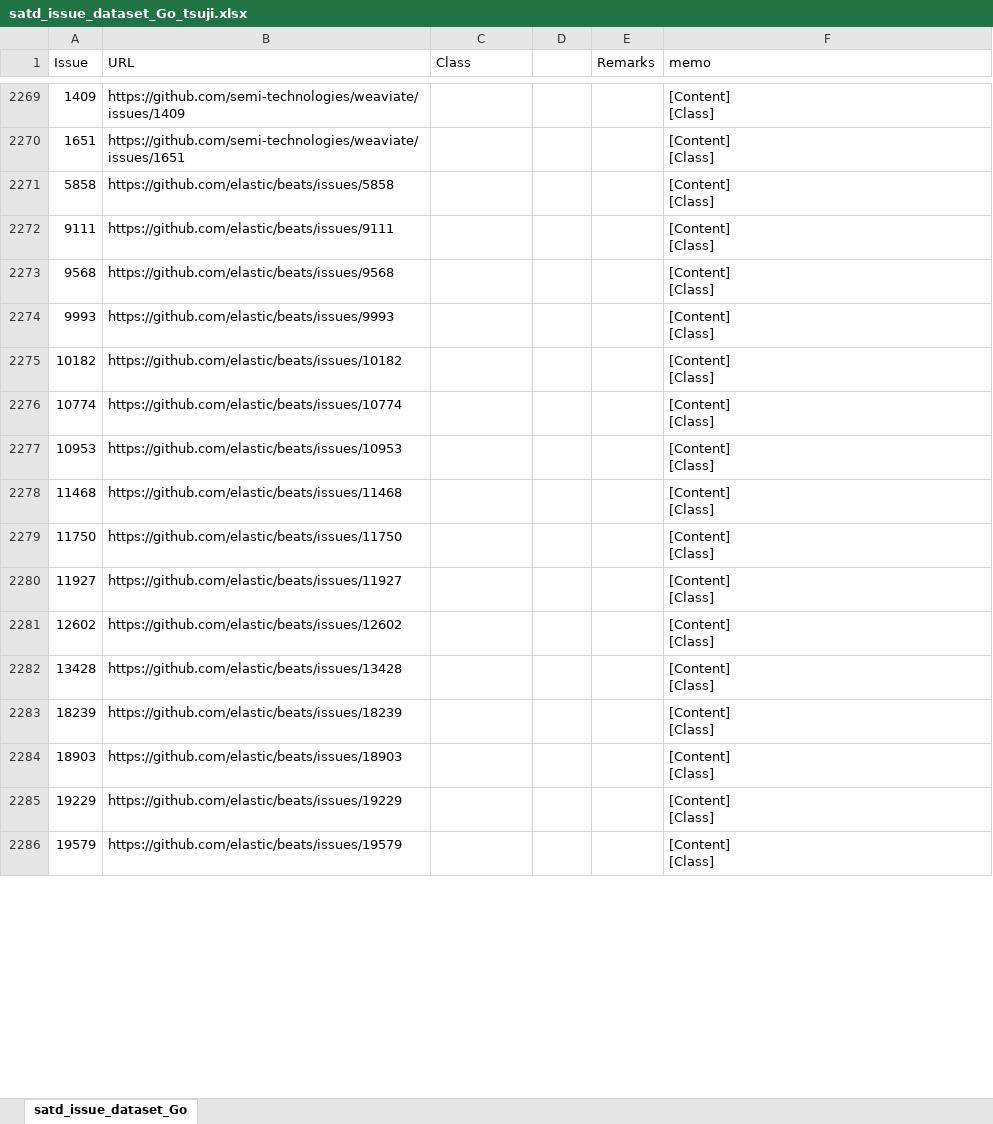
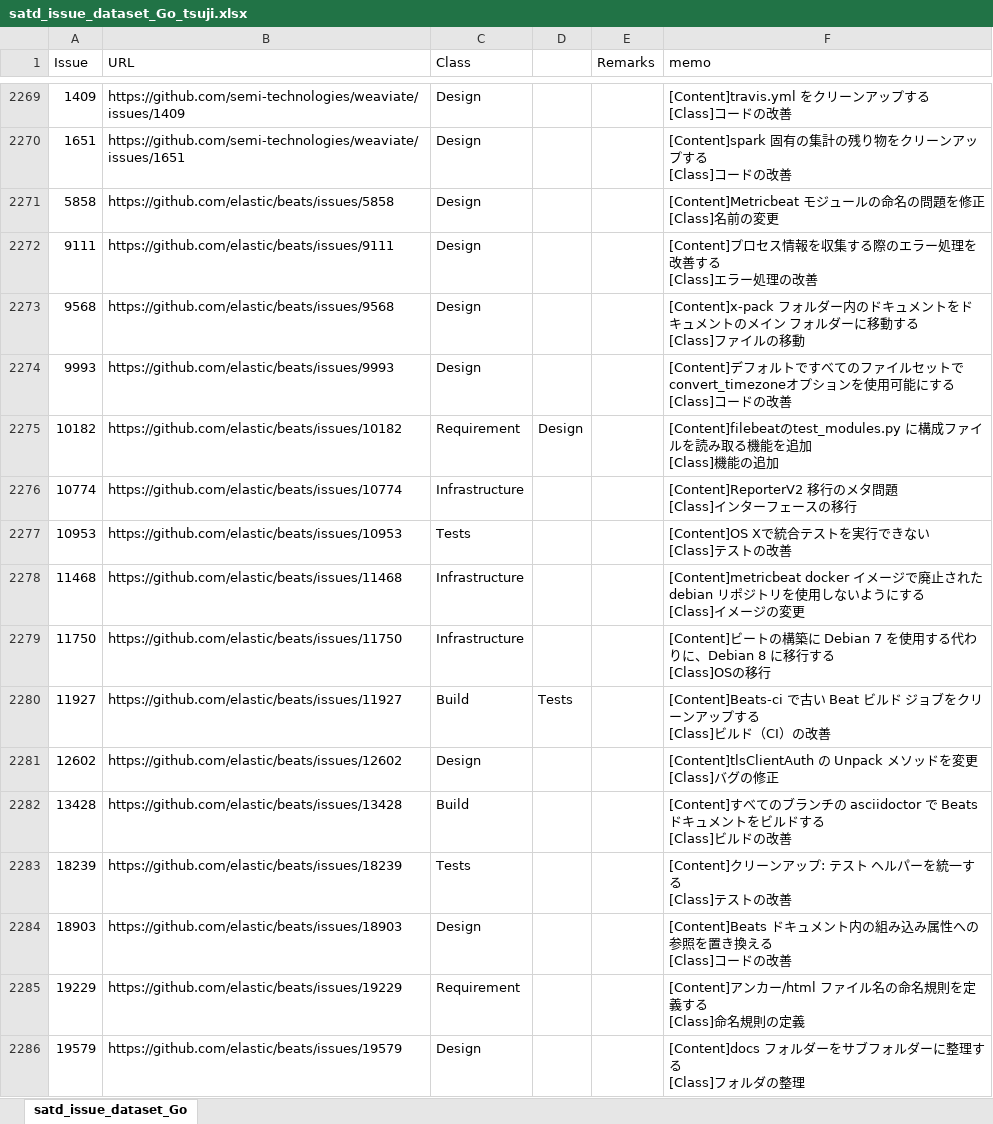
Before and after one commit to 3cywfym/td_dataset, an Excel workbook: satd_issue_dataset_Go_tsuji.xlsx, sheet satd_issue_dataset_Go, drawn as a sheet; only a part is shown, gaps mark what is left out; values as stored, in another font and other column widths than the file's, no borders; ↵ is a line break in a cell; the diff covers the shown part only; the diff names each change by its address in the sheet, - before the commit and + after, or states it on an @@ line.

```diff
--- a/satd_issue_dataset_Go_tsuji.xlsx (sheet satd_issue_dataset_Go)
+++ b/satd_issue_dataset_Go_tsuji.xlsx (sheet satd_issue_dataset_Go)
-C2269:C2274 (Class): (empty)
+C2269:C2274 (Class): Design
-F2269 (memo): [Content] ↵ [Class]
+F2269 (memo): [Content]travis.yml をクリーンアップする ↵ [Class]コードの改善
-F2270 (memo): [Content] ↵ [Class]
+F2270 (memo): [Content]spark 固有の集計の残り物をクリーンアップする ↵ [Class]コードの改善
-F2271 (memo): [Content] ↵ [Class]
+F2271 (memo): [Content]Metricbeat モジュールの命名の問題を修正 ↵ [Class]名前の変更
-F2272 (memo): [Content] ↵ [Class]
+F2272 (memo): [Content]プロセス情報を収集する際のエラー処理を改善する ↵ [Class]エラー処理の改善
-F2273 (memo): [Content] ↵ [Class]
+F2273 (memo): [Content]x-pack フォルダー内のドキュメントをドキュメントのメイン フォルダーに移動する ↵ [Class]ファイルの移動
-F2274 (memo): [Content] ↵ [Class]
+F2274 (memo): [Content]デフォルトですべてのファイルセットでconvert_timezoneオプションを使用可能にする ↵ [Class]コードの改善
-C2275 (Class): (empty)
+C2275 (Class): Requirement
-D2275: (empty)
+D2275: Design
-F2275 (memo): [Content] ↵ [Class]
+F2275 (memo): [Content]filebeatのtest_modules.py に構成ファイルを読み取る機能を追加 ↵ [Class]機能の追加
-C2276 (Class): (empty)
+C2276 (Class): Infrastructure
-F2276 (memo): [Content] ↵ [Class]
+F2276 (memo): [Content]ReporterV2 移行のメタ問題 ↵ [Class]インターフェースの移行
-C2277 (Class): (empty)
+C2277 (Class): Tests
-F2277 (memo): [Content] ↵ [Class]
+F2277 (memo): [Content]OS Xで統合テストを実行できない ↵ [Class]テストの改善
-C2278:C2279 (Class): (empty)
+C2278:C2279 (Class): Infrastructure
-F2278 (memo): [Content] ↵ [Class]
+F2278 (memo): [Content]metricbeat docker イメージで廃止された debian リポジトリを使用しないようにする ↵ [Class]イメージの変更
-F2279 (memo): [Content] ↵ [Class]
+F2279 (memo): [Content]ビートの構築に Debian 7 を使用する代わりに、Debian 8 に移行する ↵ [Class]OSの移行
-C2280 (Class): (empty)
+C2280 (Class): Build
-D2280: (empty)
+D2280: Tests
-F2280 (memo): [Content] ↵ [Class]
+F2280 (memo): [Content]Beats-ci で古い Beat ビルド ジョブをクリーンアップする ↵ [Class]ビルド（CI）の改善
-C2281 (Class): (empty)
+C2281 (Class): Design
-F2281 (memo): [Content] ↵ [Class]
+F2281 (memo): [Content]tlsClientAuth の Unpack メソッドを変更 ↵ [Class]バグの修正
-C2282 (Class): (empty)
+C2282 (Class): Build
-F2282 (memo): [Content] ↵ [Class]
+F2282 (memo): [Content]すべてのブランチの asciidoctor で Beats ドキュメントをビルドする ↵ [Class]ビルドの改善
-C2283 (Class): (empty)
+C2283 (Class): Tests
-F2283 (memo): [Content] ↵ [Class]
+F2283 (memo): [Content]クリーンアップ: テスト ヘルパーを統一する ↵ [Class]テストの改善
-C2284 (Class): (empty)
+C2284 (Class): Design
-F2284 (memo): [Content] ↵ [Class]
+F2284 (memo): [Content]Beats ドキュメント内の組み込み属性への参照を置き換える ↵ [Class]コードの改善
-C2285 (Class): (empty)
+C2285 (Class): Requirement
-F2285 (memo): [Content] ↵ [Class]
+F2285 (memo): [Content]アンカー/html ファイル名の命名規則を定義する ↵ [Class]命名規則の定義
-C2286 (Class): (empty)
+C2286 (Class): Design
-F2286 (memo): [Content] ↵ [Class]
+F2286 (memo): [Content]docs フォルダーをサブフォルダーに整理する ↵ [Class]フォルダの整理
```
Also changed, not shown: 66 edited cells elsewhere in this sheet.
